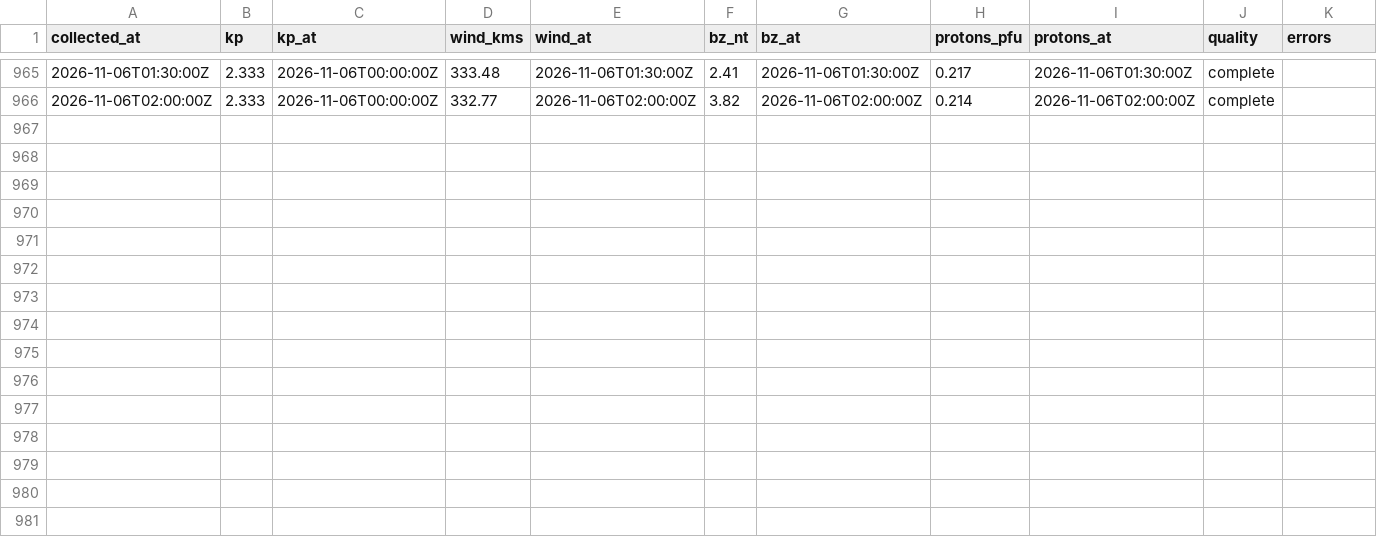
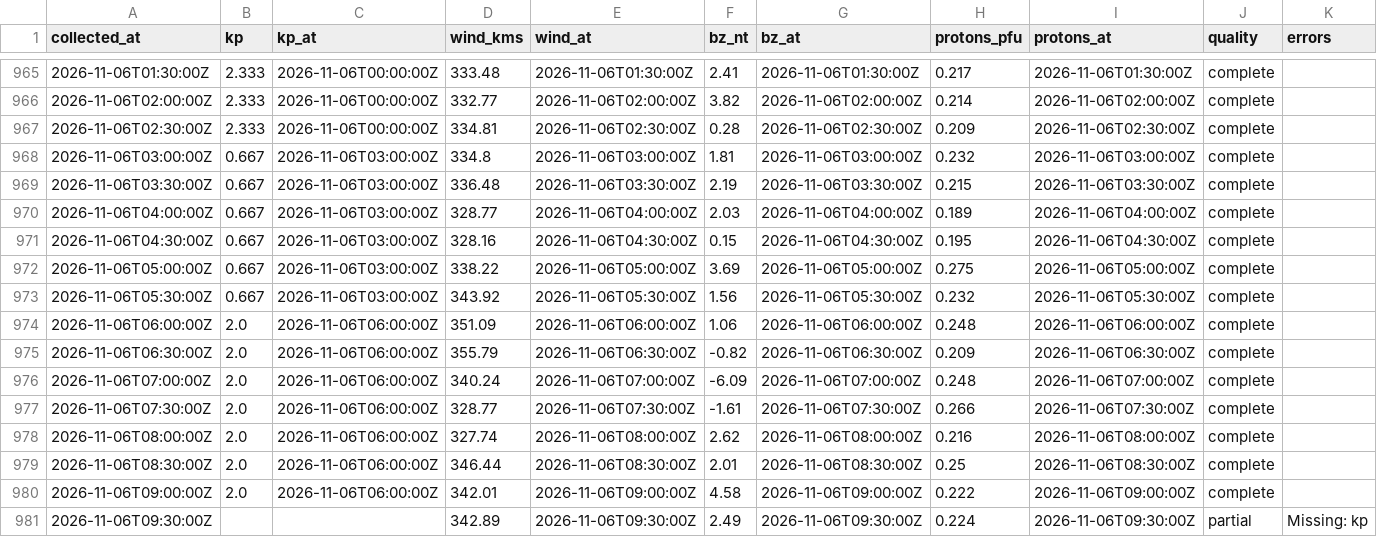
Before and after one commit to KF5EYY/parka-mw-propagation, a CSV file: data/history.csv, drawn as a sheet; only a part is shown, gaps mark what is left out; the diff names each change by its address in the sheet, - before the commit and + after, or states it on an @@ line.

```diff
--- a/data/history.csv
+++ b/data/history.csv
+row 967: 2026-11-06T02:30:00Z | 2.333 | 2026-11-06T00:00:00Z | 334.81 | 2026-11-06T02:30:00Z | 0.28 | 2026-11-06T02:30:00Z | 0.209 | 2026-11-06T02:30:00Z | complete
+row 968: 2026-11-06T03:00:00Z | 0.667 | 2026-11-06T03:00:00Z | 334.8 | 2026-11-06T03:00:00Z | 1.81 | 2026-11-06T03:00:00Z | 0.232 | 2026-11-06T03:00:00Z | complete
+row 969: 2026-11-06T03:30:00Z | 0.667 | 2026-11-06T03:00:00Z | 336.48 | 2026-11-06T03:30:00Z | 2.19 | 2026-11-06T03:30:00Z | 0.215 | 2026-11-06T03:30:00Z | complete
+row 970: 2026-11-06T04:00:00Z | 0.667 | 2026-11-06T03:00:00Z | 328.77 | 2026-11-06T04:00:00Z | 2.03 | 2026-11-06T04:00:00Z | 0.189 | 2026-11-06T04:00:00Z | complete
+row 971: 2026-11-06T04:30:00Z | 0.667 | 2026-11-06T03:00:00Z | 328.16 | 2026-11-06T04:30:00Z | 0.15 | 2026-11-06T04:30:00Z | 0.195 | 2026-11-06T04:30:00Z | complete
+row 972: 2026-11-06T05:00:00Z | 0.667 | 2026-11-06T03:00:00Z | 338.22 | 2026-11-06T05:00:00Z | 3.69 | 2026-11-06T05:00:00Z | 0.275 | 2026-11-06T05:00:00Z | complete
+row 973: 2026-11-06T05:30:00Z | 0.667 | 2026-11-06T03:00:00Z | 343.92 | 2026-11-06T05:30:00Z | 1.56 | 2026-11-06T05:30:00Z | 0.232 | 2026-11-06T05:30:00Z | complete
+row 974: 2026-11-06T06:00:00Z | 2.0 | 2026-11-06T06:00:00Z | 351.09 | 2026-11-06T06:00:00Z | 1.06 | 2026-11-06T06:00:00Z | 0.248 | 2026-11-06T06:00:00Z | complete
+row 975: 2026-11-06T06:30:00Z | 2.0 | 2026-11-06T06:00:00Z | 355.79 | 2026-11-06T06:30:00Z | -0.82 | 2026-11-06T06:30:00Z | 0.209 | 2026-11-06T06:30:00Z | complete
+row 976: 2026-11-06T07:00:00Z | 2.0 | 2026-11-06T06:00:00Z | 340.24 | 2026-11-06T07:00:00Z | -6.09 | 2026-11-06T07:00:00Z | 0.248 | 2026-11-06T07:00:00Z | complete
+row 977: 2026-11-06T07:30:00Z | 2.0 | 2026-11-06T06:00:00Z | 328.77 | 2026-11-06T07:30:00Z | -1.61 | 2026-11-06T07:30:00Z | 0.266 | 2026-11-06T07:30:00Z | complete
+row 978: 2026-11-06T08:00:00Z | 2.0 | 2026-11-06T06:00:00Z | 327.74 | 2026-11-06T08:00:00Z | 2.62 | 2026-11-06T08:00:00Z | 0.216 | 2026-11-06T08:00:00Z | complete
+row 979: 2026-11-06T08:30:00Z | 2.0 | 2026-11-06T06:00:00Z | 346.44 | 2026-11-06T08:30:00Z | 2.01 | 2026-11-06T08:30:00Z | 0.25 | 2026-11-06T08:30:00Z | complete
+row 980: 2026-11-06T09:00:00Z | 2.0 | 2026-11-06T06:00:00Z | 342.01 | 2026-11-06T09:00:00Z | 4.58 | 2026-11-06T09:00:00Z | 0.222 | 2026-11-06T09:00:00Z | complete
+row 981: 2026-11-06T09:30:00Z |  |  | 342.89 | 2026-11-06T09:30:00Z | 2.49 | 2026-11-06T09:30:00Z | 0.224 | 2026-11-06T09:30:00Z | partial | Missing: kp
```
Also changed, not shown: 3 other files.
